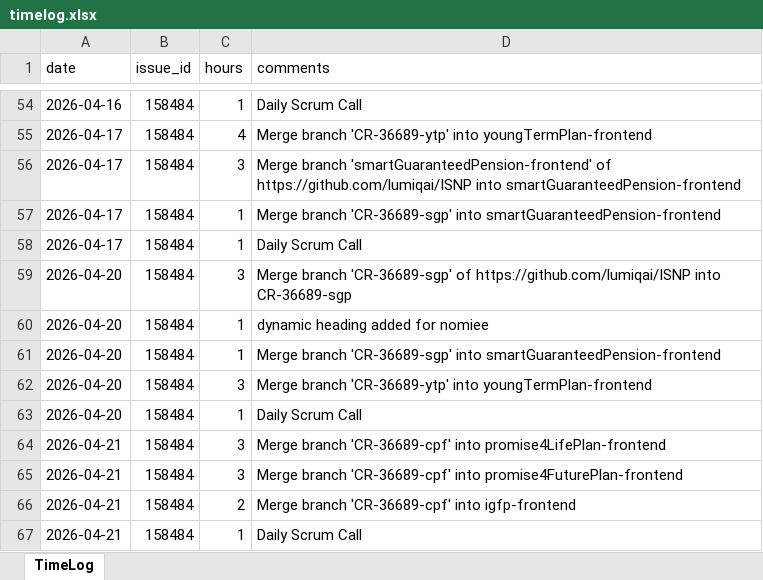
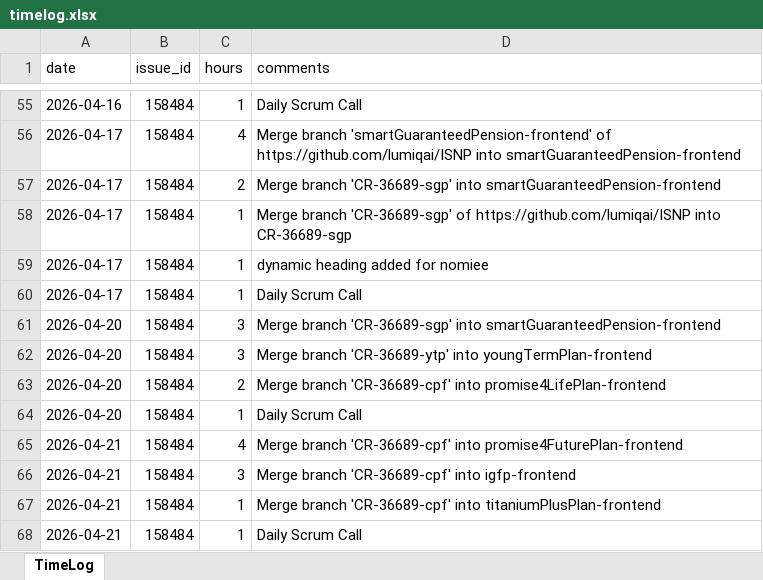
Before and after one commit to lumiqshubh23/redmine_automation, an Excel workbook: redmine-logger/backend/timelog.xlsx, sheet TimeLog, drawn as a sheet; only a part is shown, gaps mark what is left out; values as stored, in another font and other column widths than the file's, no borders; removed rows and columns are numbered as before the commit, all else as after; the diff covers the shown part only; the diff names each change by its address in the sheet, - before the commit and + after, or states it on an @@ line.

```diff
--- a/redmine-logger/backend/timelog.xlsx (sheet TimeLog)
+++ b/redmine-logger/backend/timelog.xlsx (sheet TimeLog)
-D56 (comments): Merge branch 'CR-36689-ytp' into youngTermPlan-frontend
+D56 (comments): Merge branch 'smartGuaranteedPension-frontend' of https://github.com/lumiqai/ISNP into smartGuaranteedPension-frontend
-C57 (hours): 3
+C57 (hours): 2
-D57 (comments): Merge branch 'smartGuaranteedPension-frontend' of https://github.com/lumiqai/ISNP into smartGuaranteedPension-frontend
+D57 (comments): Merge branch 'CR-36689-sgp' into smartGuaranteedPension-frontend
-D58 (comments): …branch 'CR-36689-sgp' into smartGuaranteedPension-frontend
+D58 (comments): …branch 'CR-36689-sgp' of https://github.com/lumiqai/ISNP into CR-36689-sgp
+row 59: 2026-04-17 | 158484 | 1 | dynamic heading added for nomiee
-D61 (comments): …branch 'CR-36689-sgp' of https://github.com/lumiqai/ISNP into CR-36689-sgp
+D61 (comments): …branch 'CR-36689-sgp' into smartGuaranteedPension-frontend
-row 60: 2026-04-20 | 158484 | 1 | dynamic heading added for nomiee
-row 61: 2026-04-20 | 158484 | 1 | Merge branch 'CR-36689-sgp' into smartGuaranteedPension-frontend
+row 63: 2026-04-20 | 158484 | 2 | Merge branch 'CR-36689-cpf' into promise4LifePlan-frontend
-C65 (hours): 3
+C65 (hours): 4
-D65 (comments): …'CR-36689-cpf' into promise4LifePlan-frontend
+D65 (comments): …'CR-36689-cpf' into promise4FuturePlan-frontend
-D66 (comments): …'CR-36689-cpf' into promise4FuturePlan-frontend
+D66 (comments): …'CR-36689-cpf' into igfp-frontend
-C67 (hours): 2
+C67 (hours): 1
-D67 (comments): …'CR-36689-cpf' into igfp-frontend
+D67 (comments): …'CR-36689-cpf' into titaniumPlusPlan-frontend
```
Also changed, not shown: 8 added rows, 7 removed rows and 32 edited cells elsewhere in this sheet, 5 other files.
